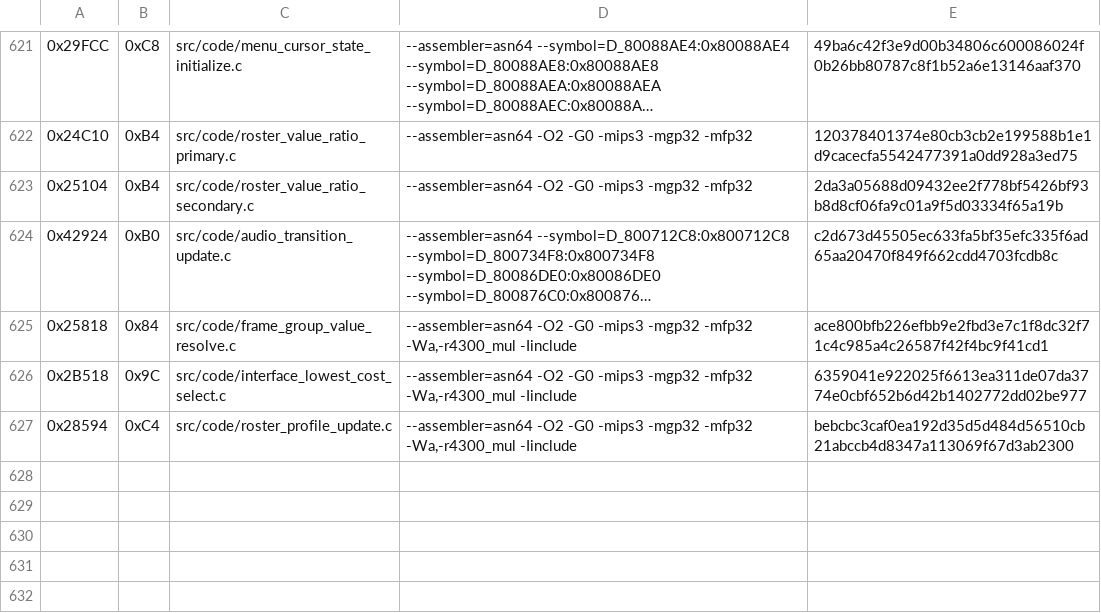
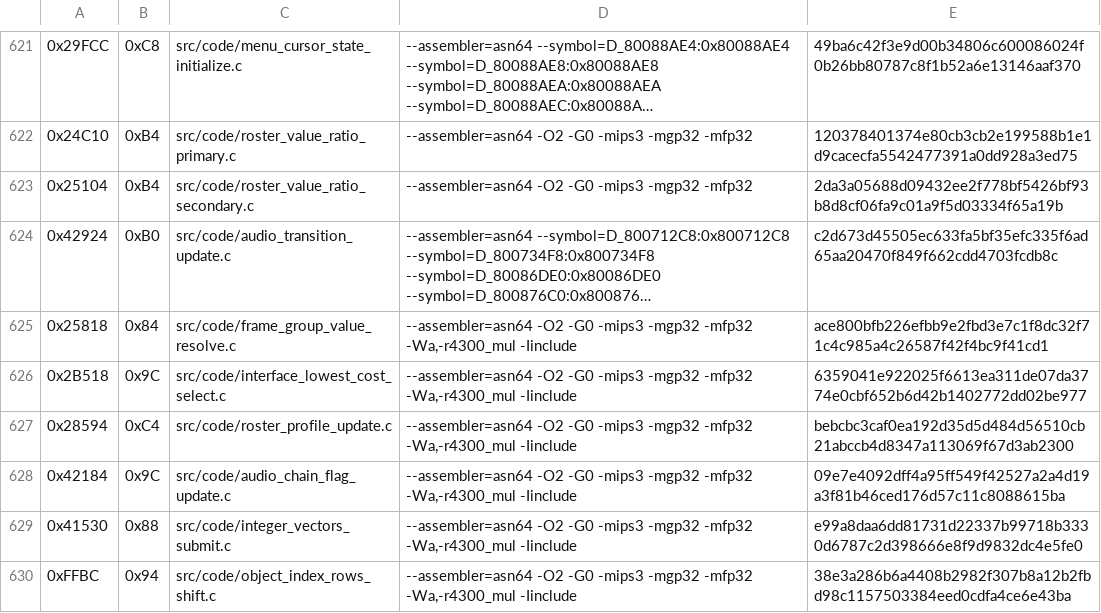
Before and after one commit to TheGh0stShip/Madden-64, a TSV file: config/us/matching_kmc_units.tsv, drawn as a sheet; only a part is shown, gaps mark what is left out; long unchanged cells end in …; the diff names each change by its address in the sheet, - before the commit and + after, or states it on an @@ line.

Commit message:
decomp: convert audio chain and vector helpers to C

```diff
--- a/config/us/matching_kmc_units.tsv
+++ b/config/us/matching_kmc_units.tsv
+row 628: 0x42184 | 0x9C | src/code/audio_chain_flag_update.c | --assembler=asn64 -O2 -G0 -mips3 -mgp32 -mfp32 -Wa,-r4300_mul -Iinclude | 09e7e4092dff4a95ff549f42527a2a4d19a3f81b46ced176d57c11c8088615ba
+row 629: 0x41530 | 0x88 | src/code/integer_vectors_submit.c | --assembler=asn64 -O2 -G0 -mips3 -mgp32 -mfp32 -Wa,-r4300_mul -Iinclude | e99a8daa6dd81731d22337b99718b3330d6787c2d398666e8f9d9832dc4e5fe0
+row 630: 0xFFBC | 0x94 | src/code/object_index_rows_shift.c | --assembler=asn64 -O2 -G0 -mips3 -mgp32 -mfp32 -Wa,-r4300_mul -Iinclude | 38e3a286b6a4408b2982f307b8a12b2fbd98c1157503384eed0cdfa4ce6e43ba
```
Also changed, not shown: config/us/matching_asm_units.tsv, 11 other files.
